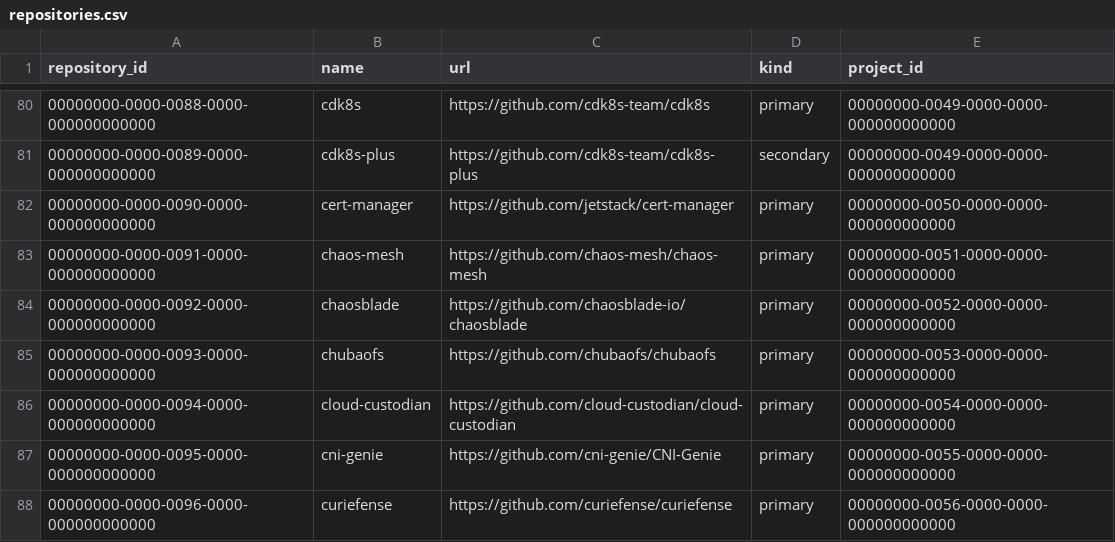
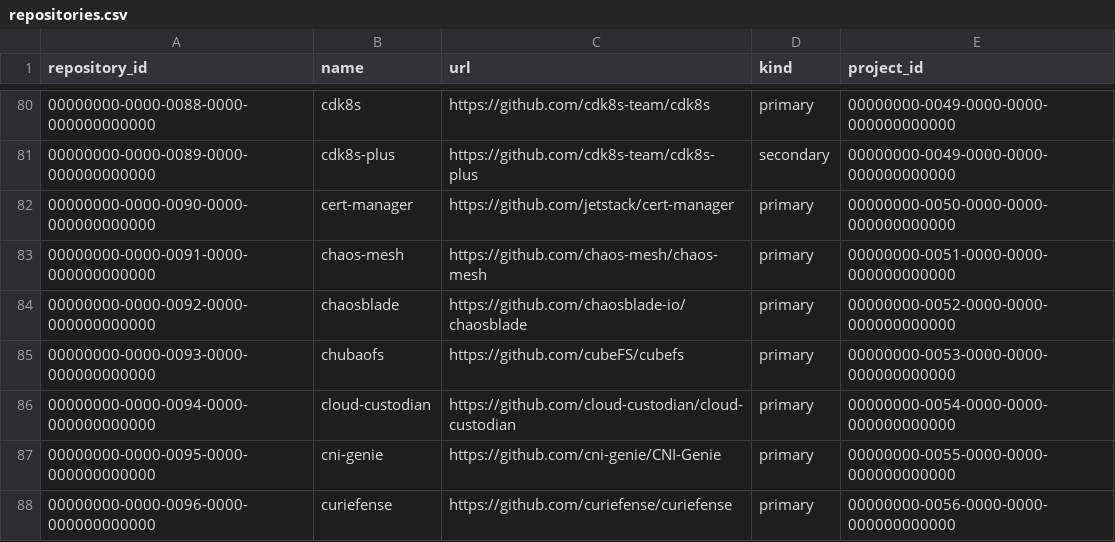
Before and after one commit to cncf/clomonitor, a CSV file: database/data/repositories.csv, drawn as a sheet; only a part is shown, gaps mark what is left out.

```diff
--- a/database/data/repositories.csv
+++ b/database/data/repositories.csv
@@ -84,3 +84,3 @@ repository_id;name;url;kind;project_id
 00000000-0000-0092-0000-000000000000;chaosblade;https://github.com/chaosblade-io/chaosblade;primary;00000000-0052-0000-0000-000000000000
-00000000-0000-0093-0000-000000000000;chubaofs;https://github.com/chubaofs/chubaofs;primary;00000000-0053-0000-0000-000000000000
+00000000-0000-0093-0000-000000000000;chubaofs;https://github.com/cubeFS/cubefs;primary;00000000-0053-0000-0000-000000000000
 00000000-0000-0094-0000-000000000000;cloud-custodian;https://github.com/cloud-custodian/cloud-custodian;primary;00000000-0054-0000-0000-000000000000
```
Also changed, not shown: database/data/organizations.csv, 5 other files.
